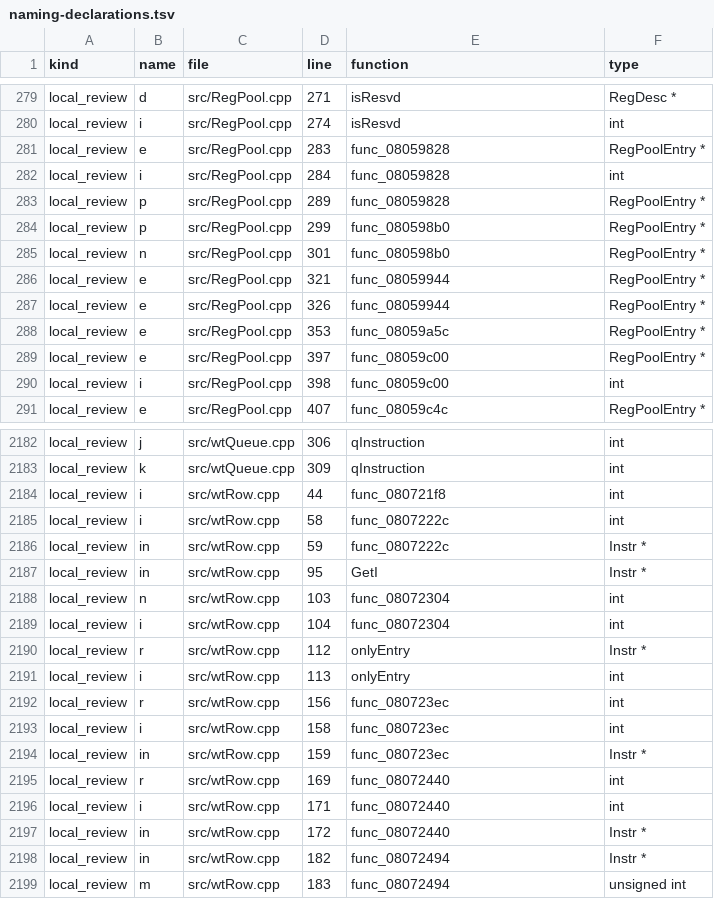
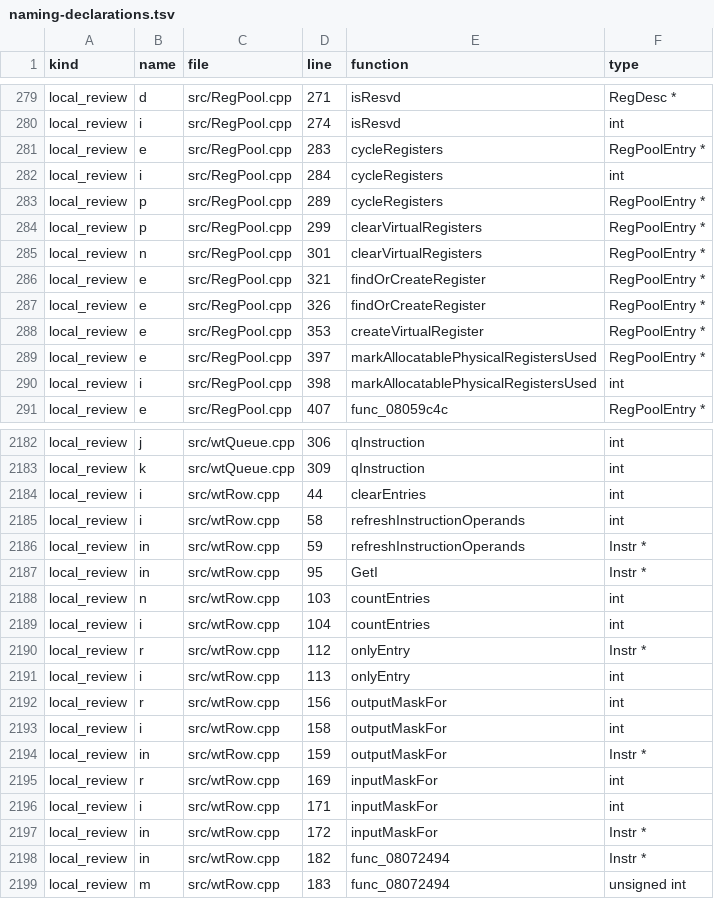
Before and after one commit to fjtrujy/revcl, a TSV file: docs/naming-declarations.tsv, drawn as a sheet; only a part is shown, gaps mark what is left out; the diff covers the shown part only.

```diff
--- a/docs/naming-declarations.tsv
+++ b/docs/naming-declarations.tsv
@@ -280,12 +280,12 @@ local_review	d	src/RegPool.cpp	271	isResvd	RegDesc *
 local_review	i	src/RegPool.cpp	274	isResvd	int
-local_review	e	src/RegPool.cpp	283	func_08059828	RegPoolEntry *
-local_review	i	src/RegPool.cpp	284	func_08059828	int
-local_review	p	src/RegPool.cpp	289	func_08059828	RegPoolEntry *
-local_review	p	src/RegPool.cpp	299	func_080598b0	RegPoolEntry *
-local_review	n	src/RegPool.cpp	301	func_080598b0	RegPoolEntry *
-local_review	e	src/RegPool.cpp	321	func_08059944	RegPoolEntry *
-local_review	e	src/RegPool.cpp	326	func_08059944	RegPoolEntry *
-local_review	e	src/RegPool.cpp	353	func_08059a5c	RegPoolEntry *
-local_review	e	src/RegPool.cpp	397	func_08059c00	RegPoolEntry *
-local_review	i	src/RegPool.cpp	398	func_08059c00	int
+local_review	e	src/RegPool.cpp	283	cycleRegisters	RegPoolEntry *
+local_review	i	src/RegPool.cpp	284	cycleRegisters	int
+local_review	p	src/RegPool.cpp	289	cycleRegisters	RegPoolEntry *
+local_review	p	src/RegPool.cpp	299	clearVirtualRegisters	RegPoolEntry *
+local_review	n	src/RegPool.cpp	301	clearVirtualRegisters	RegPoolEntry *
+local_review	e	src/RegPool.cpp	321	findOrCreateRegister	RegPoolEntry *
+local_review	e	src/RegPool.cpp	326	findOrCreateRegister	RegPoolEntry *
+local_review	e	src/RegPool.cpp	353	createVirtualRegister	RegPoolEntry *
+local_review	e	src/RegPool.cpp	397	markAllocatablePhysicalRegistersUsed	RegPoolEntry *
+local_review	i	src/RegPool.cpp	398	markAllocatablePhysicalRegistersUsed	int
 local_review	e	src/RegPool.cpp	407	func_08059c4c	RegPoolEntry *
@@ -2183,16 +2183,16 @@ local_review	j	src/wtQueue.cpp	306	qInstruction	int
 local_review	k	src/wtQueue.cpp	309	qInstruction	int
-local_review	i	src/wtRow.cpp	44	func_080721f8	int
-local_review	i	src/wtRow.cpp	58	func_0807222c	int
-local_review	in	src/wtRow.cpp	59	func_0807222c	Instr *
+local_review	i	src/wtRow.cpp	44	clearEntries	int
+local_review	i	src/wtRow.cpp	58	refreshInstructionOperands	int
+local_review	in	src/wtRow.cpp	59	refreshInstructionOperands	Instr *
 local_review	in	src/wtRow.cpp	95	GetI	Instr *
-local_review	n	src/wtRow.cpp	103	func_08072304	int
-local_review	i	src/wtRow.cpp	104	func_08072304	int
+local_review	n	src/wtRow.cpp	103	countEntries	int
+local_review	i	src/wtRow.cpp	104	countEntries	int
 local_review	r	src/wtRow.cpp	112	onlyEntry	Instr *
 local_review	i	src/wtRow.cpp	113	onlyEntry	int
-local_review	r	src/wtRow.cpp	156	func_080723ec	int
-local_review	i	src/wtRow.cpp	158	func_080723ec	int
-local_review	in	src/wtRow.cpp	159	func_080723ec	Instr *
-local_review	r	src/wtRow.cpp	169	func_08072440	int
-local_review	i	src/wtRow.cpp	171	func_08072440	int
-local_review	in	src/wtRow.cpp	172	func_08072440	Instr *
+local_review	r	src/wtRow.cpp	156	outputMaskFor	int
+local_review	i	src/wtRow.cpp	158	outputMaskFor	int
+local_review	in	src/wtRow.cpp	159	outputMaskFor	Instr *
+local_review	r	src/wtRow.cpp	169	inputMaskFor	int
+local_review	i	src/wtRow.cpp	171	inputMaskFor	int
+local_review	in	src/wtRow.cpp	172	inputMaskFor	Instr *
 local_review	in	src/wtRow.cpp	182	func_08072494	Instr *
```
Also changed, not shown: 33 edited cells elsewhere in this file, docs/naming-fields.tsv, docs/naming-identifiers.tsv, 2 other files.
